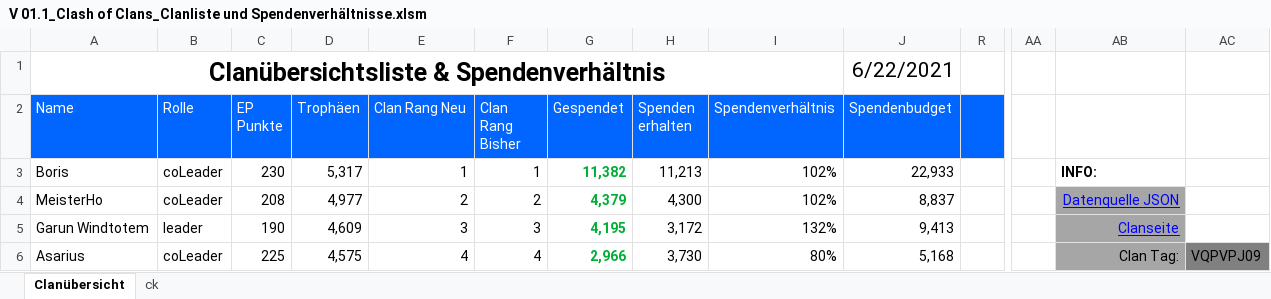
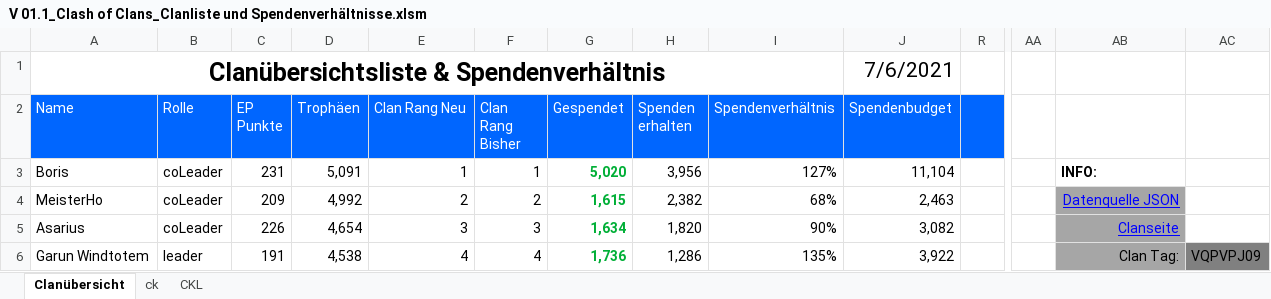
Before and after one commit to GarunWindtotem/Clash_of_Clans, an Excel workbook: V 01.1_Clash of Clans_Clanliste und Spendenverhältnisse.xlsm, sheet Clanübersicht, drawn as a sheet; only a part is shown, gaps mark what is left out; values as stored, in another font and other column widths than the file's, no borders; charts and pictures and conditional formats and table styles not drawn; removed rows and columns are numbered as before the commit, all else as after; rows hold the shown columns only; the diff covers the shown part only; the diff names each change by its address in the sheet, - before the commit and + after, or states it on an @@ line.

```diff
--- a/V 01.1_Clash of Clans_Clanliste und Spendenverhältnisse.xlsm (sheet Clanübersicht)
+++ b/V 01.1_Clash of Clans_Clanliste und Spendenverhältnisse.xlsm (sheet Clanübersicht)
+sheet tab: CKL
-J1 (Spendenbudget): 6/22/2021
+J1 (Spendenbudget): 7/6/2021
-C3 (EP Punkte): 230
+C3 (EP Punkte): 231
-D3 (Trophäen): 5,317
+D3 (Trophäen): 5,091
-G3 (Gespendet): 11,382
+G3 (Gespendet): 5,020
-H3 (Spenden erhalten): 11,213
+H3 (Spenden erhalten): 3,956
-I3 (Spendenverhältnis): 102%
+I3 (Spendenverhältnis): 127%
-J3 (Spendenbudget): 22,933
+J3 (Spendenbudget): 11,104
-C4 (EP Punkte): 208
+C4 (EP Punkte): 209
-D4 (Trophäen): 4,977
+D4 (Trophäen): 4,992
-G4 (Gespendet): 4,379
+G4 (Gespendet): 1,615
-H4 (Spenden erhalten): 4,300
+H4 (Spenden erhalten): 2,382
-I4 (Spendenverhältnis): 102%
+I4 (Spendenverhältnis): 68%
-J4 (Spendenbudget): 8,837
+J4 (Spendenbudget): 2,463
-row 5: Garun Windtotem | leader | 190 | 4,609 | 3 | 3 | 4,195 | 3,172 | 132% | 9,413 |  |  | Clanseite
-C5 (EP Punkte): 225
+C5 (EP Punkte): 226
-D5 (Trophäen): 4,575
+D5 (Trophäen): 4,654
-E5 (Clan Rang Neu): 4
+E5 (Clan Rang Neu): 3
-F5 (Clan Rang Bisher): 4
+F5 (Clan Rang Bisher): 3
-G5 (Gespendet): 2,966
+G5 (Gespendet): 1,634
-H5 (Spenden erhalten): 3,730
+H5 (Spenden erhalten): 1,820
-I5 (Spendenverhältnis): 80%
+I5 (Spendenverhältnis): 90%
-J5 (Spendenbudget): 5,168
+J5 (Spendenbudget): 3,082
-AB5: Clan Tag:
+AB5: Clanseite
@@ AB5 underline: off → on, text colour: black → #0000FF @@
-AC5: VQPVPJ09
+AC5: (empty)
-AC5 fill: #808080
+AC5 fill: none
+row 6: Garun Windtotem | leader | 191 | 4,538 | 4 | 4 | 1,736 | 1,286 | 135% | 3,922 |  |  | Clan Tag: | VQPVPJ09
```
Also changed, not shown: 22 added rows, 22 removed rows, 131 edited cells and cell formats elsewhere in this sheet.
